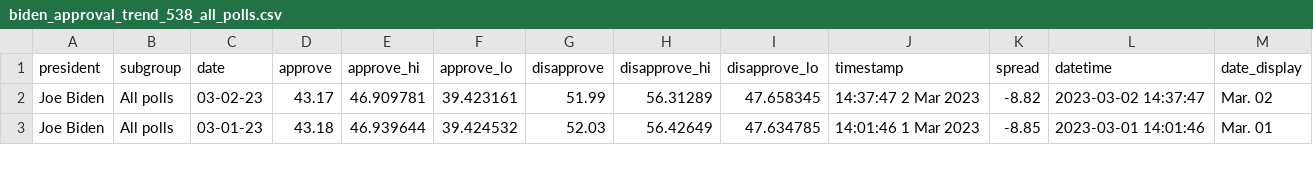
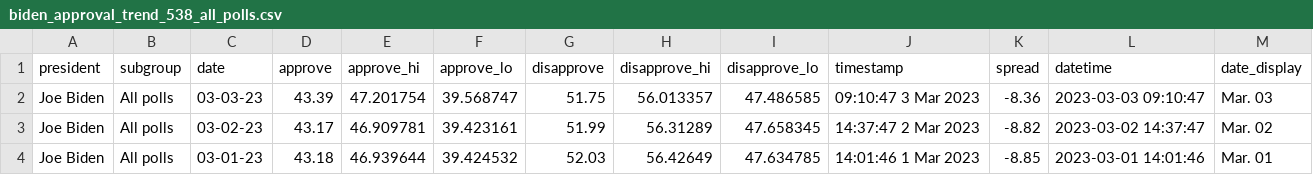
Before and after one commit to gridviz/biden-polls, a CSV file: data/processed/biden_approval_trend_538_all_polls.csv, drawn as a sheet; only a part is shown; the diff names each change by its address in the sheet, - before the commit and + after, or states it on an @@ line.

```diff
--- a/data/processed/biden_approval_trend_538_all_polls.csv
+++ b/data/processed/biden_approval_trend_538_all_polls.csv
+row 2: Joe Biden | All polls | 03-03-23 | 43.39 | 47.201754 | 39.568747 | 51.75 | 56.013357 | 47.486585 | 09:10:47 3 Mar 2023 | -8.36 | 2023-03-03 09:10:47 | Mar. 03
```
Also changed, not shown: data/processed/biden_approval_trend_538_adults.csv, data/processed/biden_approval_trend_538_latest_adults.csv, 3 other files.
